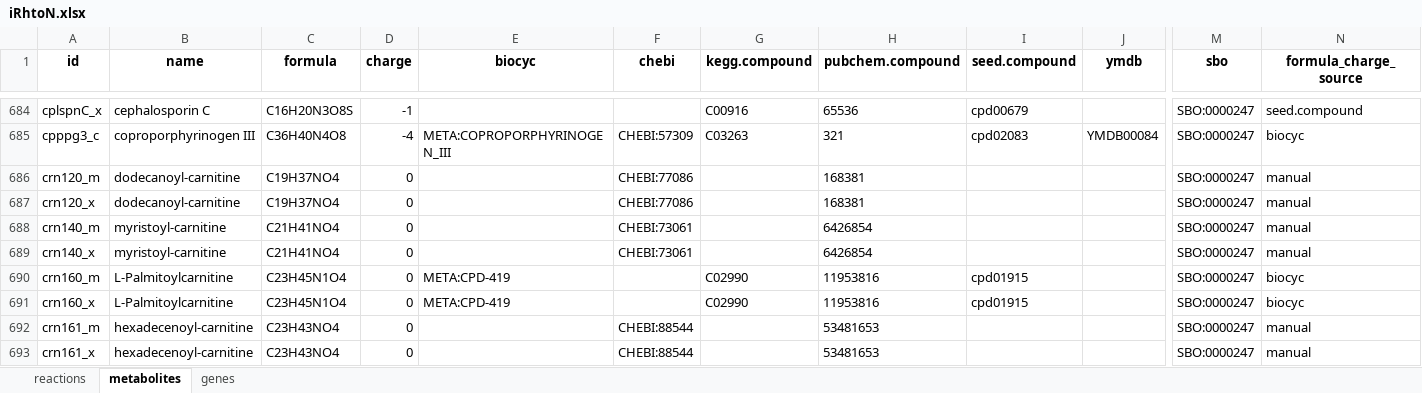
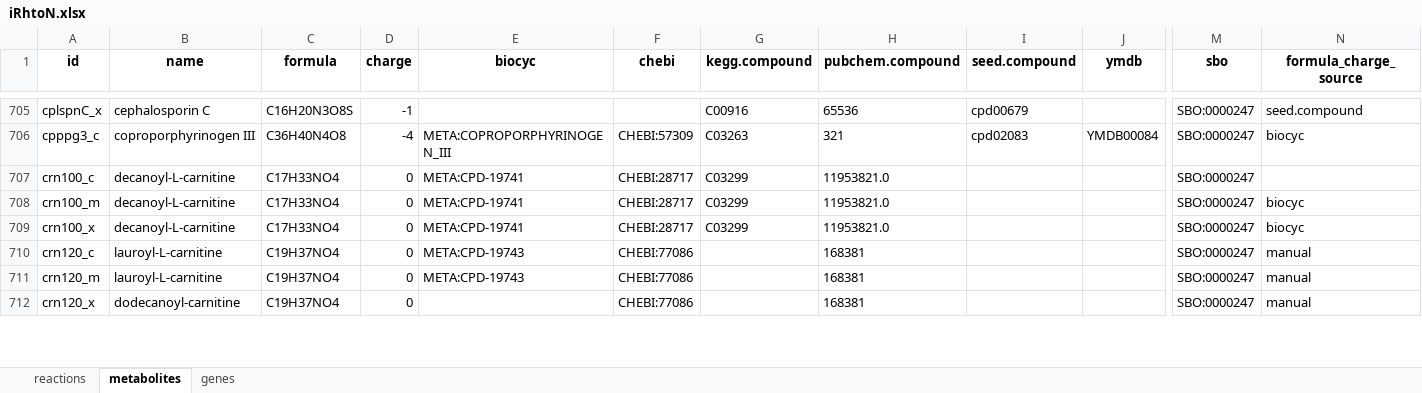
Before and after one commit to maranasgroup/iRhto_memote, an Excel workbook: model_files/iRhtoN.xlsx, sheet metabolites, drawn as a sheet; only a part is shown, gaps mark what is left out; values as stored, in another font and other column widths than the file's, no borders; removed rows and columns are numbered as before the commit, all else as after; rows hold the shown columns only; the diff covers the shown part only; the diff names each change by its address in the sheet, - before the commit and + after, or states it on an @@ line.

```diff
--- a/model_files/iRhtoN.xlsx (sheet metabolites)
+++ b/model_files/iRhtoN.xlsx (sheet metabolites)
+row 707: crn100_c | decanoyl-L-carnitine | C17H33NO4 | 0 | META:CPD-19741 | CHEBI:28717 | C03299 | 11953821.0 |  |  | SBO:0000247
+row 708: crn100_m | decanoyl-L-carnitine | C17H33NO4 | 0 | META:CPD-19741 | CHEBI:28717 | C03299 | 11953821.0 |  |  | SBO:0000247 | biocyc
+row 709: crn100_x | decanoyl-L-carnitine | C17H33NO4 | 0 | META:CPD-19741 | CHEBI:28717 | C03299 | 11953821.0 |  |  | SBO:0000247 | biocyc
+row 710: crn120_c | lauroyl-L-carnitine | C19H37NO4 | 0 | META:CPD-19743 | CHEBI:77086 |  | 168381 |  |  | SBO:0000247 | manual
-B711 (name): dodecanoyl-carnitine
+B711 (name): lauroyl-L-carnitine
-E711 (biocyc): (empty)
+E711 (biocyc): META:CPD-19743
-row 688: crn140_m | myristoyl-carnitine | C21H41NO4 | 0 |  | CHEBI:73061 |  | 6426854 |  |  | SBO:0000247 | manual
-row 689: crn140_x | myristoyl-carnitine | C21H41NO4 | 0 |  | CHEBI:73061 |  | 6426854 |  |  | SBO:0000247 | manual
-row 690: crn160_m | L-Palmitoylcarnitine | C23H45N1O4 | 0 | META:CPD-419 |  | C02990 | 11953816 | cpd01915 |  | SBO:0000247 | biocyc
-row 691: crn160_x | L-Palmitoylcarnitine | C23H45N1O4 | 0 | META:CPD-419 |  | C02990 | 11953816 | cpd01915 |  | SBO:0000247 | biocyc
-row 692: crn161_m | hexadecenoyl-carnitine | C23H43NO4 | 0 |  | CHEBI:88544 |  | 53481653 |  |  | SBO:0000247 | manual
-row 693: crn161_x | hexadecenoyl-carnitine | C23H43NO4 | 0 |  | CHEBI:88544 |  | 53481653 |  |  | SBO:0000247 | manual
```
Also changed, not shown: 65 added rows, 12 removed rows and 125 edited cells elsewhere in this sheet, sheet reactions, sheet genes, model_files/iRhtoC.xlsx, 30 other files.
